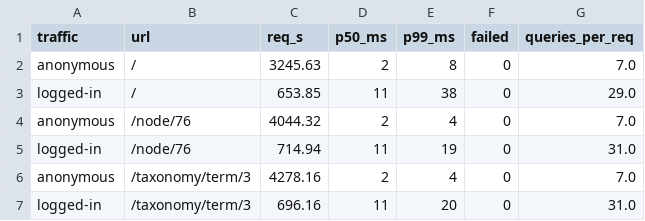
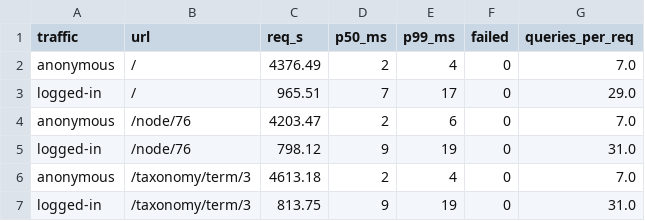
Before and after one commit to chrfritsch/nocopy, a TSV file: bench/results-drupal/run3/stock.tsv, drawn as a sheet.

```diff
--- a/bench/results-drupal/run3/stock.tsv
+++ b/bench/results-drupal/run3/stock.tsv
@@ -1,7 +1,7 @@
 traffic	url	req_s	p50_ms	p99_ms	failed	queries_per_req
-anonymous	/	3245.63	2	8	0	7.0
-logged-in	/	653.85	11	38	0	29.0
-anonymous	/node/76	4044.32	2	4	0	7.0
-logged-in	/node/76	714.94	11	19	0	31.0
-anonymous	/taxonomy/term/3	4278.16	2	4	0	7.0
-logged-in	/taxonomy/term/3	696.16	11	20	0	31.0
+anonymous	/	4376.49	2	4	0	7.0
+logged-in	/	965.51	7	17	0	29.0
+anonymous	/node/76	4203.47	2	6	0	7.0
+logged-in	/node/76	798.12	9	19	0	31.0
+anonymous	/taxonomy/term/3	4613.18	2	4	0	7.0
+logged-in	/taxonomy/term/3	813.75	9	19	0	31.0
```
Also changed, not shown: bench/results-drupal/run1/nocopy-all.tsv, bench/results-drupal/run1/stock.tsv, 26 other files.
